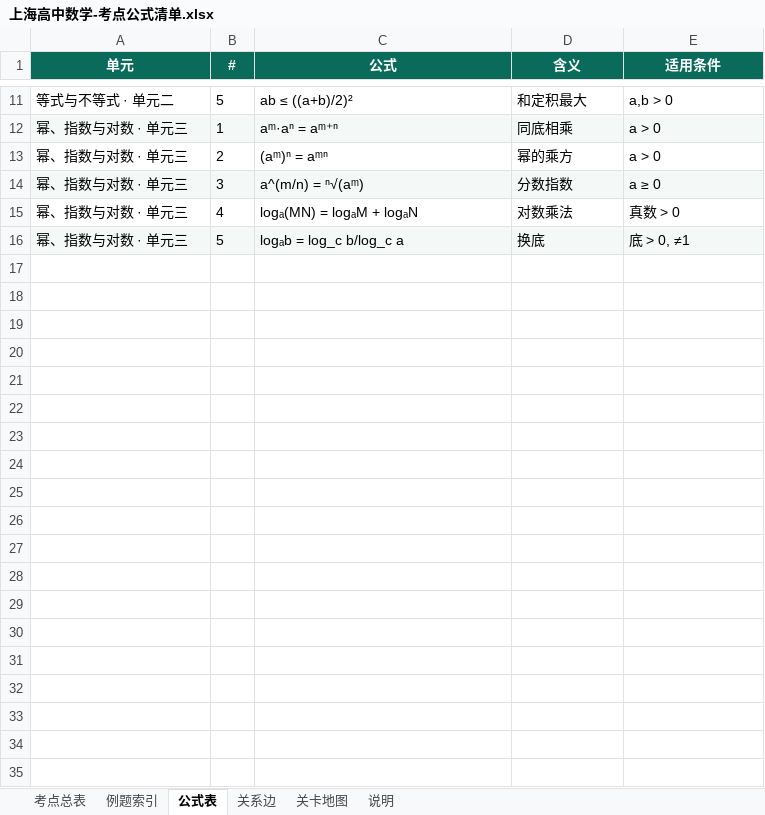
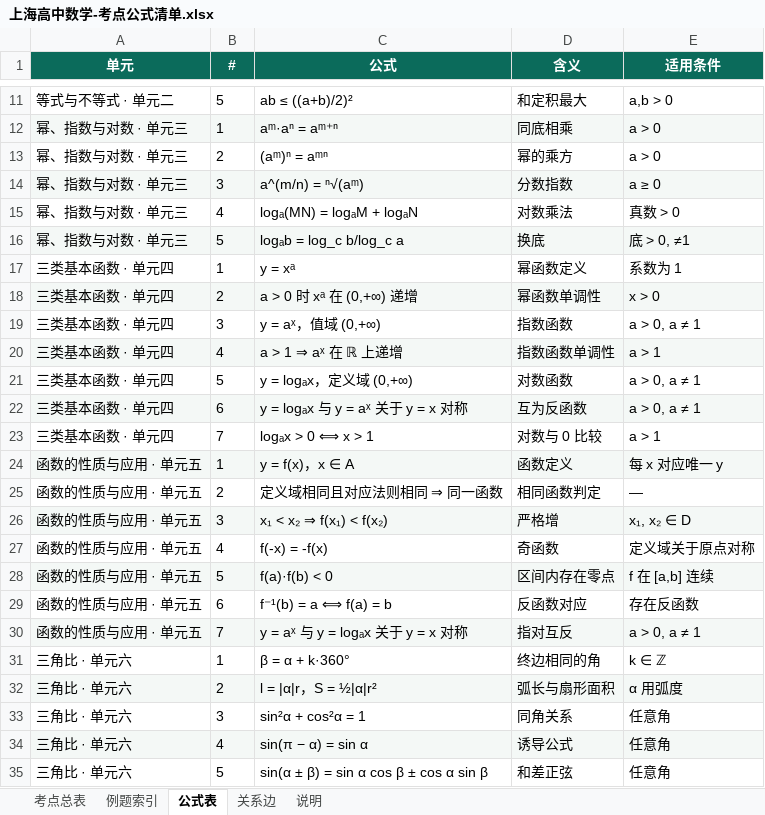
Before and after one commit to mojozhang/shanghai-secondary-knowledge-points, an Excel workbook: 高中/数学/输出/上海高中数学-考点公式清单.xlsx, sheet 公式表, drawn as a sheet; only a part is shown, gaps mark what is left out; values as stored, in another font and other column widths than the file's, no borders; the diff covers the shown part only; the diff names each change by its address in the sheet, - before the commit and + after, or states it on an @@ line.

Commit message:
高中数学：完成单元四至七（14 考点 / 42 例题），补齐公式转换与排版
- 新增 04-三类基本函数、05-函数性质与应用、06-三角比、07-三角函数
- 教材对照表补 5.4 反函数，重排 13 单元 41 考点映射
- 新增 00a-怎么用这本书（PDF 使用说明页与 HTML「怎么用」）
- mathfmt：集合花括号转义、^(m/n) 分数指数、修饰符上下标、函数名细空隙
- 排版：列表缩进、表格细线、目录按单元分组、去掉 PDF 空白页、封面统计改为动态
- Word 公式按正文字号内嵌，修掉公式忽大忽小

```diff
--- a/高中/数学/输出/上海高中数学-考点公式清单.xlsx (sheet 公式表)
+++ b/高中/数学/输出/上海高中数学-考点公式清单.xlsx (sheet 公式表)
-sheet tab: 关卡地图
+row 17: 三类基本函数 · 单元四 | 1 | y = xᵃ | 幂函数定义 | 系数为 1
+row 18: 三类基本函数 · 单元四 | 2 | a > 0 时 xᵃ 在 (0,+∞) 递增 | 幂函数单调性 | x > 0
+row 19: 三类基本函数 · 单元四 | 3 | y = aˣ，值域 (0,+∞) | 指数函数 | a > 0, a ≠ 1
+row 20: 三类基本函数 · 单元四 | 4 | a > 1 ⇒ aˣ 在 ℝ 上递增 | 指数函数单调性 | a > 1
+row 21: 三类基本函数 · 单元四 | 5 | y = logₐx，定义域 (0,+∞) | 对数函数 | a > 0, a ≠ 1
+row 22: 三类基本函数 · 单元四 | 6 | y = logₐx 与 y = aˣ 关于 y = x 对称 | 互为反函数 | a > 0, a ≠ 1
+row 23: 三类基本函数 · 单元四 | 7 | logₐx > 0 ⟺ x > 1 | 对数与 0 比较 | a > 1
+row 24: 函数的性质与应用 · 单元五 | 1 | y = f(x)，x ∈ A | 函数定义 | 每 x 对应唯一 y
+row 25: 函数的性质与应用 · 单元五 | 2 | 定义域相同且对应法则相同 ⇒ 同一函数 | 相同函数判定 | —
+row 26: 函数的性质与应用 · 单元五 | 3 | x₁ < x₂ ⇒ f(x₁) < f(x₂) | 严格增 | x₁, x₂ ∈ D
+row 27: 函数的性质与应用 · 单元五 | 4 | f(-x) = -f(x) | 奇函数 | 定义域关于原点对称
+row 28: 函数的性质与应用 · 单元五 | 5 | f(a)·f(b) < 0 | 区间内存在零点 | f 在 [a,b] 连续
+row 29: 函数的性质与应用 · 单元五 | 6 | f⁻¹(b) = a ⟺ f(a) = b | 反函数对应 | 存在反函数
+row 30: 函数的性质与应用 · 单元五 | 7 | y = aˣ 与 y = logₐx 关于 y = x 对称 | 指对互反 | a > 0, a ≠ 1
+row 31: 三角比 · 单元六 | 1 | β = α + k·360° | 终边相同的角 | k ∈ ℤ
+row 32: 三角比 · 单元六 | 2 | l = |α|r，S = ½|α|r² | 弧长与扇形面积 | α 用弧度
+row 33: 三角比 · 单元六 | 3 | sin²α + cos²α = 1 | 同角关系 | 任意角
+row 34: 三角比 · 单元六 | 4 | sin(π − α) = sin α | 诱导公式 | 任意角
+row 35: 三角比 · 单元六 | 5 | sin(α ± β) = sin α cos β ± cos α sin β | 和差正弦 | 任意角
```
Also changed, not shown: 12 added rows and 3 edited cells elsewhere in this sheet, sheet 例题索引, sheet 考点总表, sheet 关系边, sheet 说明, 21 other files.
